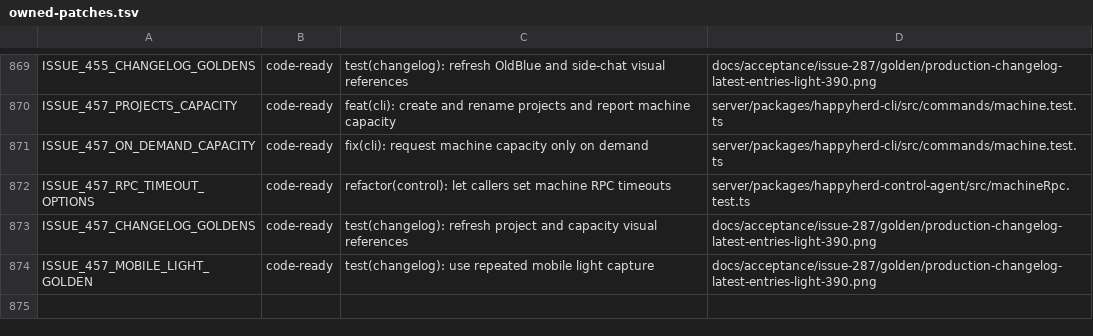
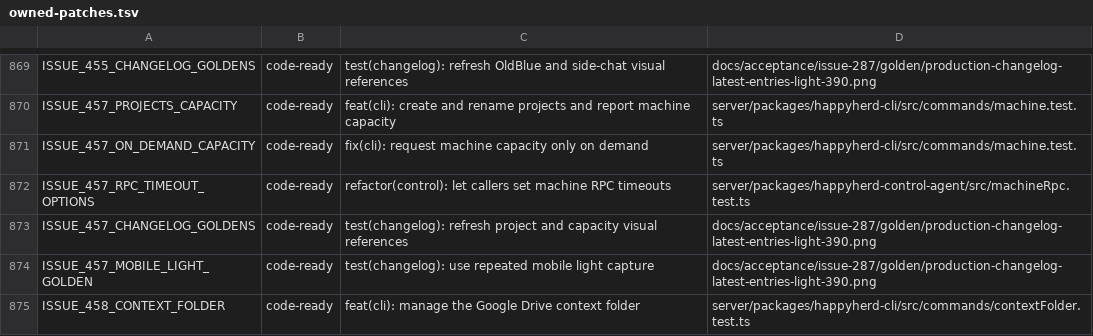
Before and after one commit to NickGuAI/HappyHerd, a TSV file: docs/owned-patches.tsv, drawn as a sheet; only a part is shown, gaps mark what is left out.

Commit message:
feat(cli): manage the Google Drive context folder

```diff
--- a/docs/owned-patches.tsv
+++ b/docs/owned-patches.tsv
@@ -874 +874,2 @@ ISSUE_457_CHANGELOG_GOLDENS	code-ready	test(changelog): refresh project and capa
 ISSUE_457_MOBILE_LIGHT_GOLDEN	code-ready	test(changelog): use repeated mobile light capture	docs/acceptance/issue-287/golden/production-changelog-latest-entries-light-390.png
+ISSUE_458_CONTEXT_FOLDER	code-ready	feat(cli): manage the Google Drive context folder	server/packages/happyherd-cli/src/commands/contextFolder.test.ts
```
Also changed, not shown: 10 other files.
